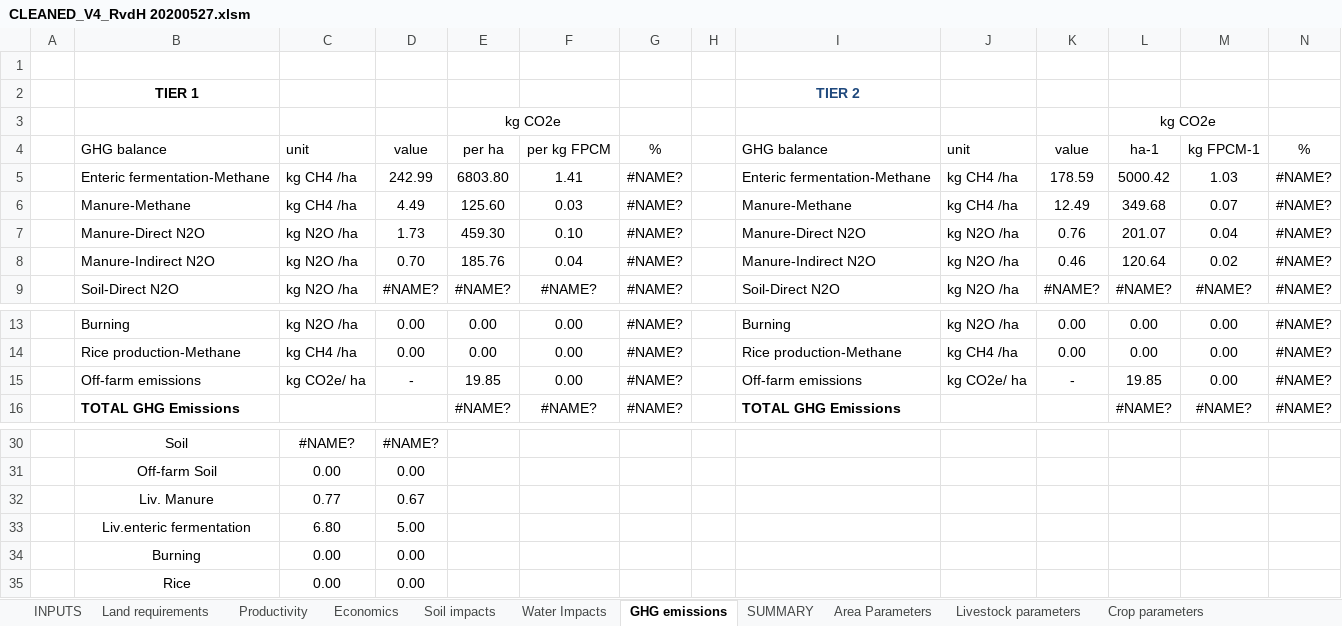
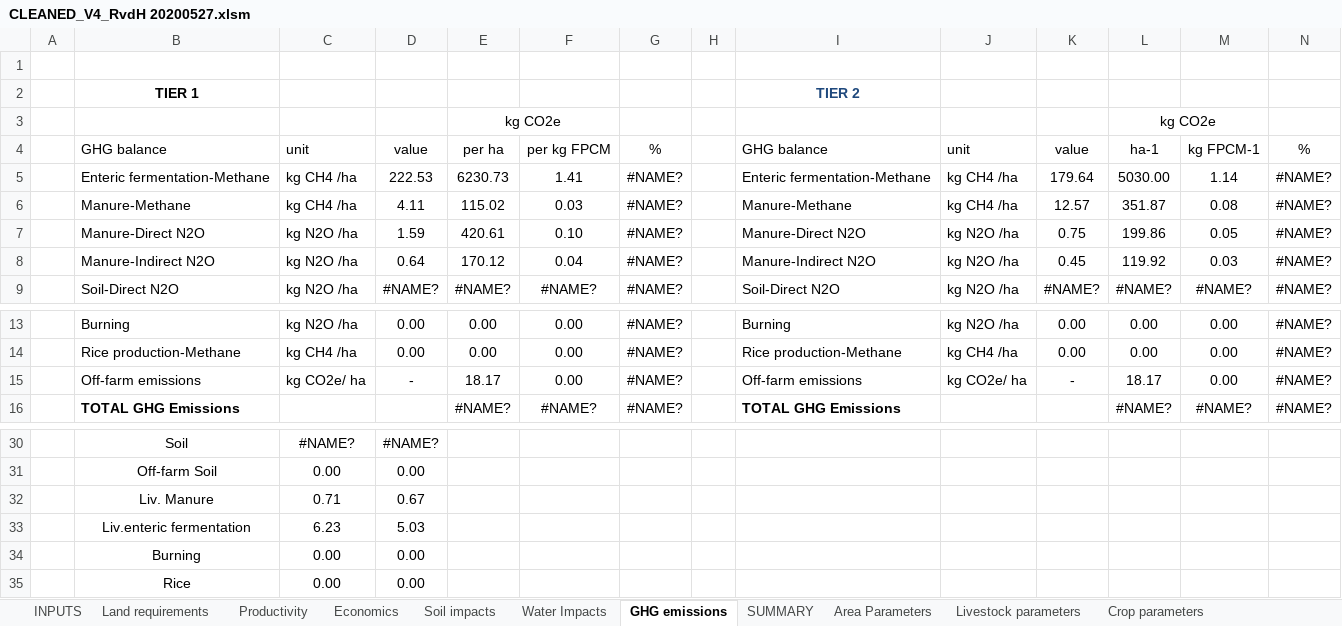
Before and after one commit to CIAT/cleaned, an Excel workbook: data/CLEANED_V4_RvdH 20200527.xlsm, sheet GHG emissions, drawn as a sheet; only a part is shown, gaps mark what is left out; values as stored, in another font and other column widths than the file's, no borders; charts and pictures not drawn; removed rows and columns are numbered as before the commit, all else as after; the diff names each change by its address in the sheet, - before the commit and + after, or states it on an @@ line.

```diff
--- a/data/CLEANED_V4_RvdH 20200527.xlsm (sheet GHG emissions)
+++ b/data/CLEANED_V4_RvdH 20200527.xlsm (sheet GHG emissions)
-D5: 242.99
+D5: 222.53
-E5: 6803.80
+E5: 6230.73
-K5: 178.59
+K5: 179.64
-L5: 5000.42
+L5: 5030.00
-M5: 1.03
+M5: 1.14
-D6: 4.49
+D6: 4.11
-E6: 125.60
+E6: 115.02
-K6: 12.49
+K6: 12.57
-L6: 349.68
+L6: 351.87
-M6: 0.07
+M6: 0.08
-D7: 1.73
+D7: 1.59
-E7: 459.30
+E7: 420.61
-K7: 0.76
+K7: 0.75
-L7: 201.07
+L7: 199.86
-M7: 0.04
+M7: 0.05
-D8: 0.70
+D8: 0.64
-E8: 185.76
+E8: 170.12
-K8: 0.46
+K8: 0.45
-L8: 120.64
+L8: 119.92
-M8: 0.02
+M8: 0.03
-E15: 19.85
+E15: 18.17
-L15: 19.85
+L15: 18.17
-C32: 0.77
+C32: 0.71
-row 33:  | Liv.enteric fermentation | 6.80 | 5.00
+row 33:  | Liv.enteric fermentation | 6.23 | 5.03
```
Also changed, not shown: sheet Feed, sheet Land Requirement, sheet SUMMARY, sheet GHG Manure, sheet Land requirements, sheet N balance, 14 more sheets, charts or pictures, data/20200702-Codebook.xlsm, 4 other files.
